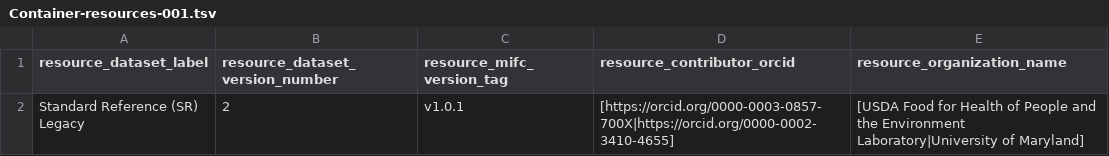
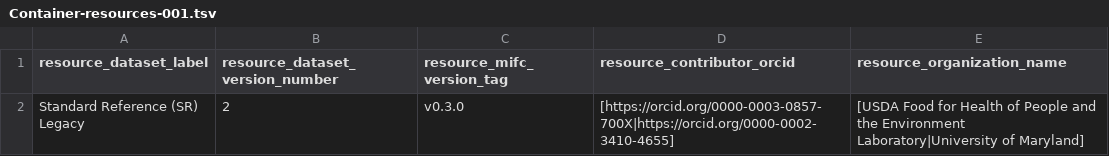
Before and after one commit to kaiiam/mifc, a TSV file: src/data/examples/TSV/Container-resources-001.tsv, drawn as a sheet.

Commit message:
Update resource_mifc_version_tag example

```diff
--- a/src/data/examples/TSV/Container-resources-001.tsv
+++ b/src/data/examples/TSV/Container-resources-001.tsv
@@ -1,2 +1,2 @@
 resource_dataset_label	resource_dataset_version_number	resource_mifc_version_tag	resource_contributor_orcid	resource_organization_name
-Standard Reference (SR) Legacy	2	v1.0.1	[https://orcid.org/0000-0003-0857-700X|https://orcid.org/0000-0002-3410-4655]	[USDA Food for Health of People and the Environment Laboratory|University of Maryland]
+Standard Reference (SR) Legacy	2	v0.3.0	[https://orcid.org/0000-0003-0857-700X|https://orcid.org/0000-0002-3410-4655]	[USDA Food for Health of People and the Environment Laboratory|University of Maryland]
```
Also changed, not shown: 1 other file.
